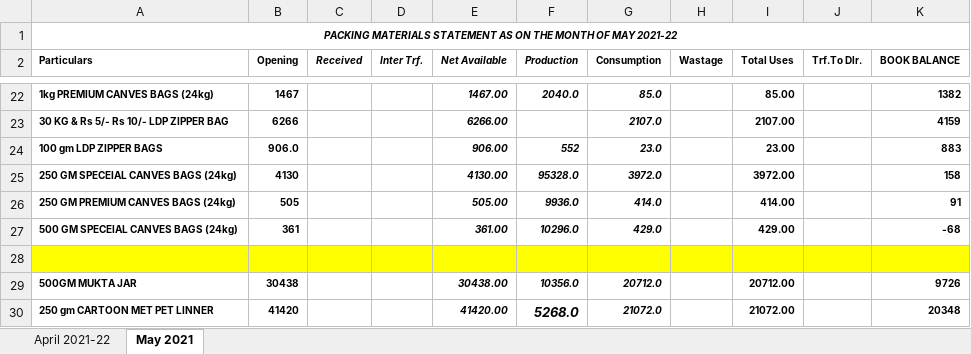
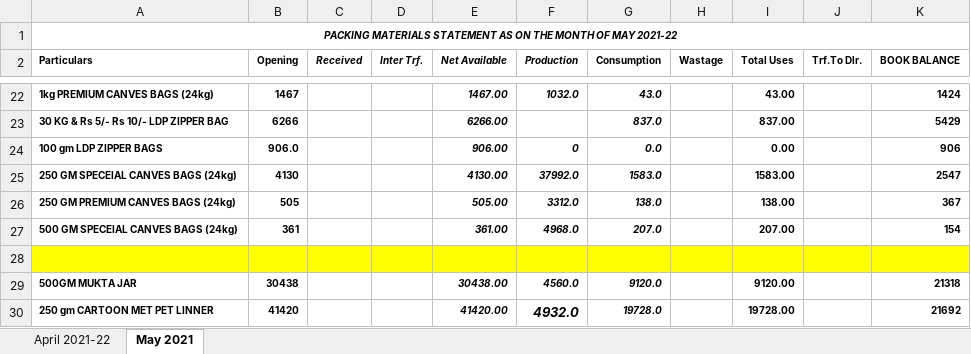
Before and after one commit to TusharPanja15/excel, an Excel workbook: PACKING MATEREILS STATEMENT-2021-22.xlsx, sheet May 2021, drawn as a sheet; only a part is shown, gaps mark what is left out; values as stored, in another font and other column widths than the file's, no borders; the diff covers the shown part only; the diff names each change by its address in the sheet, - before the commit and + after, or states it on an @@ line.

```diff
--- a/PACKING MATEREILS STATEMENT-2021-22.xlsx (sheet May 2021)
+++ b/PACKING MATEREILS STATEMENT-2021-22.xlsx (sheet May 2021)
-F22 (Production): 2040.0
+F22 (Production): 1032.0
-G22 (Consumption): 85.0
+G22 (Consumption): 43.0
-I22 (Total Uses): 85.00
+I22 (Total Uses): 43.00
-K22 (BOOK BALANCE): 1382
+K22 (BOOK BALANCE): 1424
-G23 (Consumption): 2107.0
+G23 (Consumption): 837.0
-I23 (Total Uses): 2107.00
+I23 (Total Uses): 837.00
-K23 (BOOK BALANCE): 4159
+K23 (BOOK BALANCE): 5429
-F24 (Production): 552
+F24 (Production): 0
-G24 (Consumption): 23.0
+G24 (Consumption): 0.0
-I24 (Total Uses): 23.00
+I24 (Total Uses): 0.00
-K24 (BOOK BALANCE): 883
+K24 (BOOK BALANCE): 906
-F25 (Production): 95328.0
+F25 (Production): 37992.0
-G25 (Consumption): 3972.0
+G25 (Consumption): 1583.0
-I25 (Total Uses): 3972.00
+I25 (Total Uses): 1583.00
-K25 (BOOK BALANCE): 158
+K25 (BOOK BALANCE): 2547
-F26 (Production): 9936.0
+F26 (Production): 3312.0
-G26 (Consumption): 414.0
+G26 (Consumption): 138.0
-I26 (Total Uses): 414.00
+I26 (Total Uses): 138.00
-K26 (BOOK BALANCE): 91
+K26 (BOOK BALANCE): 367
-F27 (Production): 10296.0
+F27 (Production): 4968.0
-G27 (Consumption): 429.0
+G27 (Consumption): 207.0
-I27 (Total Uses): 429.00
+I27 (Total Uses): 207.00
-K27 (BOOK BALANCE): -68
+K27 (BOOK BALANCE): 154
-F29 (Production): 10356.0
+F29 (Production): 4560.0
-G29 (Consumption): 20712.0
+G29 (Consumption): 9120.0
-I29 (Total Uses): 20712.00
+I29 (Total Uses): 9120.00
-K29 (BOOK BALANCE): 9726
+K29 (BOOK BALANCE): 21318
-F30 (Production): 5268.0
+F30 (Production): 4932.0
-G30 (Consumption): 21072.0
+G30 (Consumption): 19728.0
-I30 (Total Uses): 21072.00
+I30 (Total Uses): 19728.00
-K30 (BOOK BALANCE): 20348
+K30 (BOOK BALANCE): 21692
```
Also changed, not shown: 84 edited cells elsewhere in this sheet, D.K STATEMENT -2021-22.xlsx, DAILY PRODUCTION & PMT USED 2021-22.xlsx, 4 other files.
